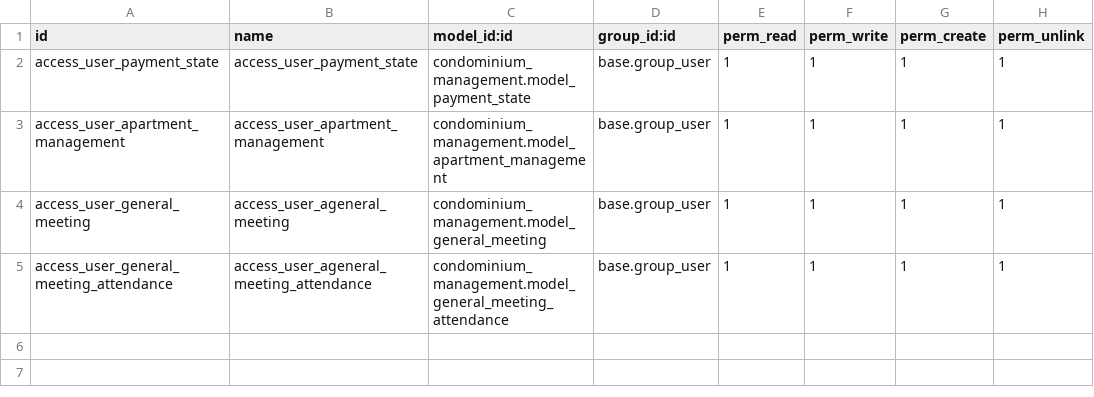
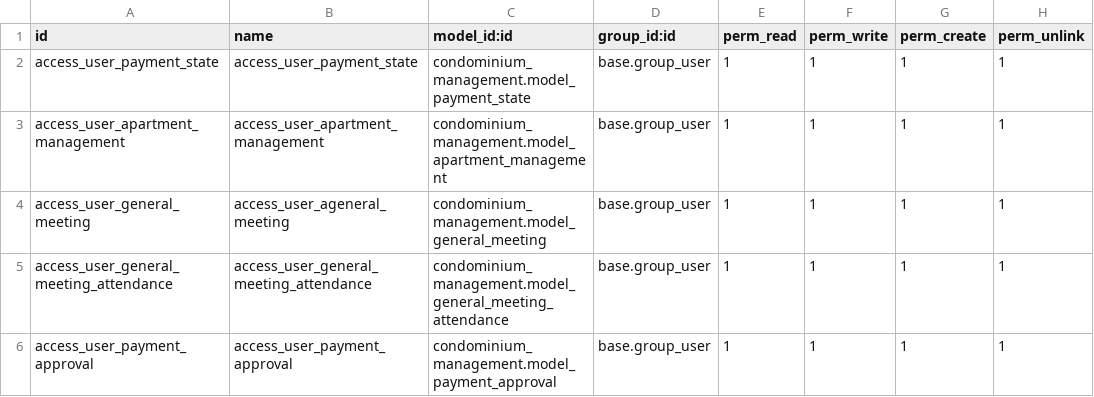
Before and after one commit to hmagninfeysot/condominium_management, a CSV file: security/ir.model.access.csv, drawn as a sheet.

Commit message:
payment approval on condominium management system

```diff
--- a/security/ir.model.access.csv
+++ b/security/ir.model.access.csv
@@ -4,2 +4,3 @@ access_user_apartment_management,access_user_apartment_management,condominium_ma
 access_user_general_meeting,access_user_ageneral_meeting,condominium_management.model_general_meeting,base.group_user,1,1,1,1
-access_user_general_meeting_attendance,access_user_ageneral_meeting_attendance,condominium_management.model_general_meeting_attendance,base.group_user,1,1,1,1
+access_user_general_meeting_attendance,access_user_general_meeting_attendance,condominium_management.model_general_meeting_attendance,base.group_user,1,1,1,1
+access_user_payment_approval,access_user_payment_approval,condominium_management.model_payment_approval,base.group_user,1,1,1,1
```
Also changed, not shown: 11 other files.
